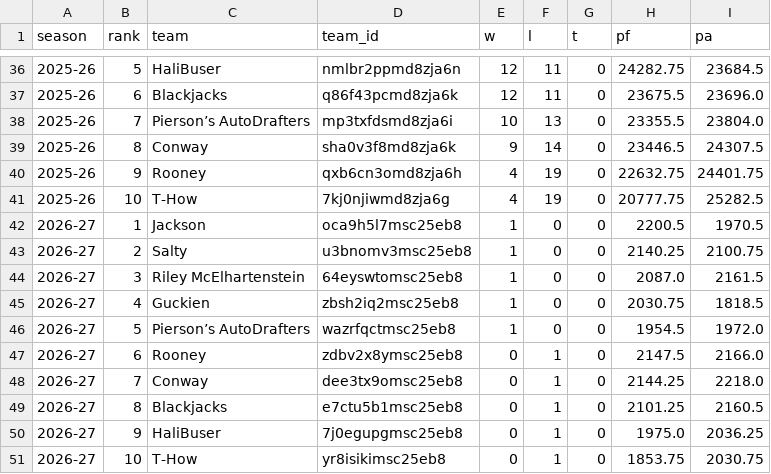
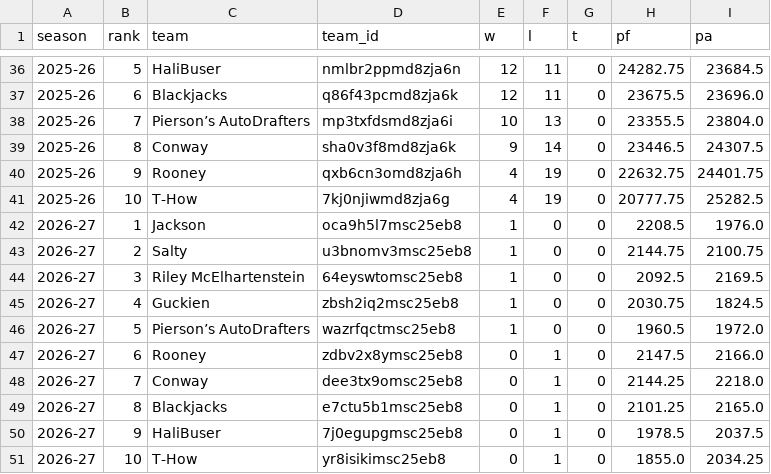
Before and after one commit to salty-api/fantrax-dashboard, a CSV file: data/standings.csv, drawn as a sheet; only a part is shown, gaps mark what is left out.

```diff
--- a/data/standings.csv
+++ b/data/standings.csv
@@ -41,11 +41,11 @@ season,rank,team,team_id,w,l,t,pf,pa
 2025-26,10,T-How,7kj0njiwmd8zja6g,4,19,0,20777.75,25282.5
-2026-27,1,Jackson,oca9h5l7msc25eb8,1,0,0,2200.5,1970.5
-2026-27,2,Salty,u3bnomv3msc25eb8,1,0,0,2140.25,2100.75
-2026-27,3,Riley McElhartenstein,64eyswtomsc25eb8,1,0,0,2087.0,2161.5
-2026-27,4,Guckien,zbsh2iq2msc25eb8,1,0,0,2030.75,1818.5
-2026-27,5,Pierson’s AutoDrafters,wazrfqctmsc25eb8,1,0,0,1954.5,1972.0
+2026-27,1,Jackson,oca9h5l7msc25eb8,1,0,0,2208.5,1976.0
+2026-27,2,Salty,u3bnomv3msc25eb8,1,0,0,2144.75,2100.75
+2026-27,3,Riley McElhartenstein,64eyswtomsc25eb8,1,0,0,2092.5,2169.5
+2026-27,4,Guckien,zbsh2iq2msc25eb8,1,0,0,2030.75,1824.5
+2026-27,5,Pierson’s AutoDrafters,wazrfqctmsc25eb8,1,0,0,1960.5,1972.0
 2026-27,6,Rooney,zdbv2x8ymsc25eb8,0,1,0,2147.5,2166.0
 2026-27,7,Conway,dee3tx9omsc25eb8,0,1,0,2144.25,2218.0
-2026-27,8,Blackjacks,e7ctu5b1msc25eb8,0,1,0,2101.25,2160.5
-2026-27,9,HaliBuser,7j0egupgmsc25eb8,0,1,0,1975.0,2036.25
-2026-27,10,T-How,yr8isikimsc25eb8,0,1,0,1853.75,2030.75
+2026-27,8,Blackjacks,e7ctu5b1msc25eb8,0,1,0,2101.25,2165.0
+2026-27,9,HaliBuser,7j0egupgmsc25eb8,0,1,0,1978.5,2037.5
+2026-27,10,T-How,yr8isikimsc25eb8,0,1,0,1855.0,2034.25
```
Also changed, not shown: data/bench.csv, data/matchups.csv, 56 other files.
